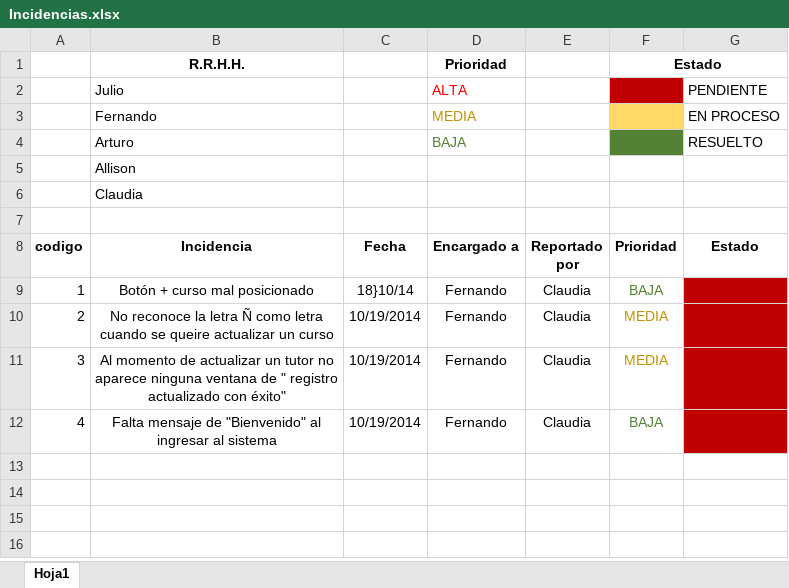
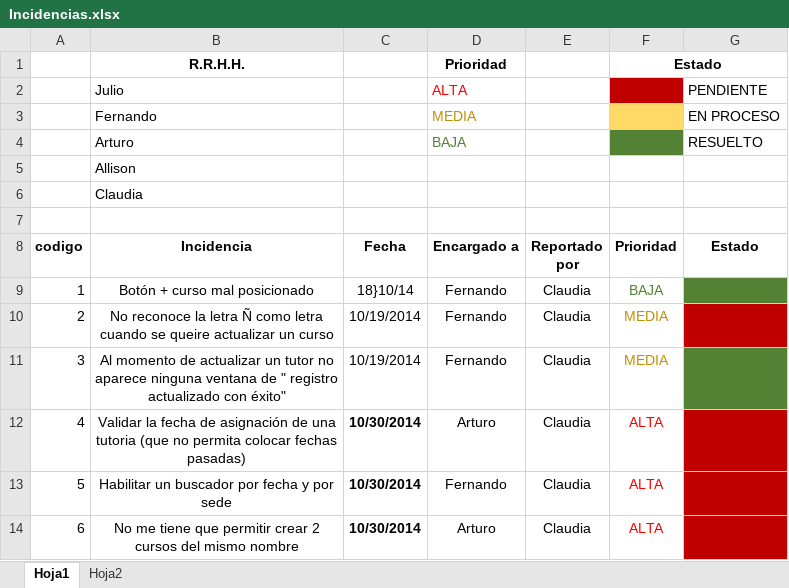
Before and after one commit to Arturor72/ServicioEducativo, an Excel workbook: Incidencias/Incidencias.xlsx, sheet Hoja1, drawn as a sheet; values as stored, in another font and other column widths than the file's, no borders; removed rows and columns are numbered as before the commit, all else as after; the diff names each change by its address in the sheet, - before the commit and + after, or states it on an @@ line.

Commit message:
Más Incidencias!!!
Correcciones por hacer de la ultima revision

```diff
--- a/Incidencias/Incidencias.xlsx (sheet Hoja1)
+++ b/Incidencias/Incidencias.xlsx (sheet Hoja1)
+sheet tab: Hoja2
-G9 fill: #C00000
+G9 fill: #548235
-G11 fill: #C00000
+G11 fill: #548235
-row 12: 4 | Falta mensaje de "Bienvenido" al ingresar al sistema | 10/19/2014 | Fernando | Claudia | BAJA
+row 12: 4 | Validar la fecha de asignación de una tutoria (que no permita colocar fechas pasadas) | 10/30/2014 | Arturo | Claudia | ALTA
+row 13: 5 | Habilitar un buscador por fecha y por sede | 10/30/2014 | Fernando | Claudia | ALTA
+row 14: 6 | No me tiene que permitir crear 2 cursos del mismo nombre | 10/30/2014 | Arturo | Claudia | ALTA
```
